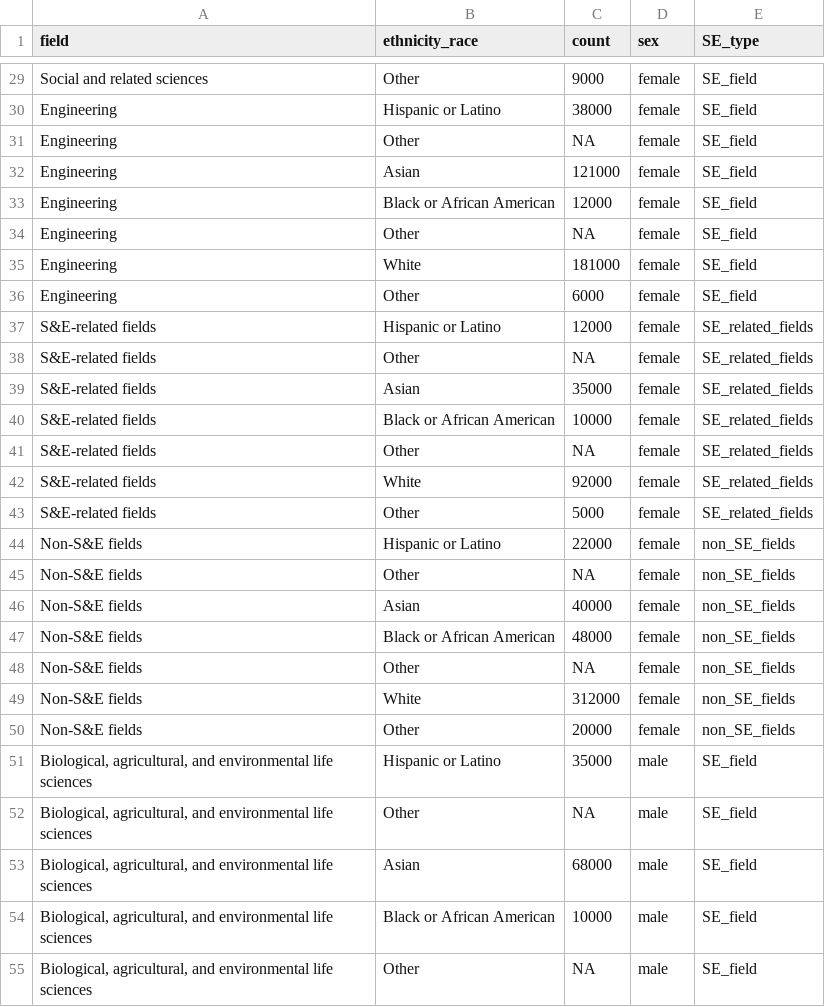
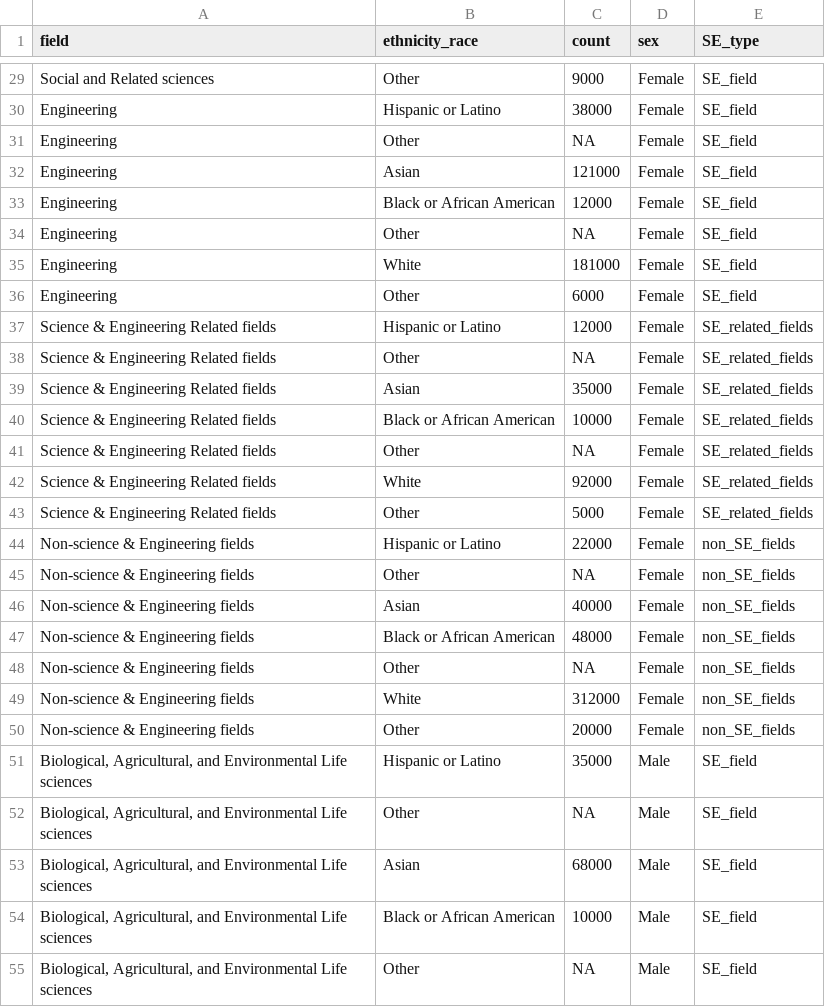
Before and after one commit to TLouise-Binnings/DataAnalysisProj, a CSV file: data-clean/tbl2019_STEMfields_clean.csv, drawn as a sheet; only a part is shown, gaps mark what is left out; the diff covers the shown part only; the diff names each change by its address in the sheet, - before the commit and + after, or states it on an @@ line.

```diff
--- a/data-clean/tbl2019_STEMfields_clean.csv
+++ b/data-clean/tbl2019_STEMfields_clean.csv
-A29 (field): Social and related sciences
+A29 (field): Social and Related sciences
-D29:D50 (sex): female
+D29:D50 (sex): Female
-A37:A43 (field): S&E-related fields
+A37:A43 (field): Science & Engineering Related fields
-A44:A50 (field): Non-S&E fields
+A44:A50 (field): Non-science & Engineering fields
-A51:A55 (field): Biological, agricultural, and environmental life sciences
+A51:A55 (field): Biological, Agricultural, and Environmental Life sciences
-D51:D55 (sex): male
+D51:D55 (sex): Male
```
Also changed, not shown: 135 edited cells elsewhere in this file, data-clean/tbl2023_DegreeType_Ethnicity.csv, data-clean/tbl2023_STEMfields_clean.csv, 2 other files.
